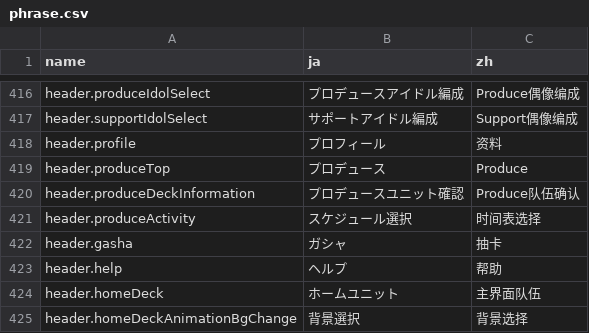
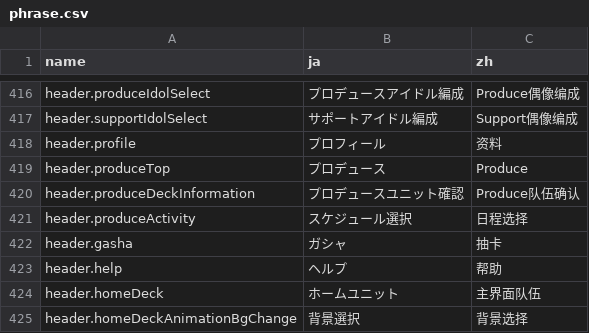
Before and after one commit to lzgzhyf/ShinyColors, a CSV file: data/phrase.csv, drawn as a sheet; only a part is shown, gaps mark what is left out.

```diff
--- a/data/phrase.csv
+++ b/data/phrase.csv
@@ -420,3 +420,3 @@ header.produceTop,プロデュース,Produce
 header.produceDeckInformation,プロデュースユニット確認,Produce队伍确认
-header.produceActivity,スケジュール選択,时间表选择
+header.produceActivity,スケジュール選択,日程选择
 header.gasha,ガシャ,抽卡
```
Also changed, not shown: data/mission.csv, data/story/芹沢あさひ/Morning1.csv, 6 other files.
